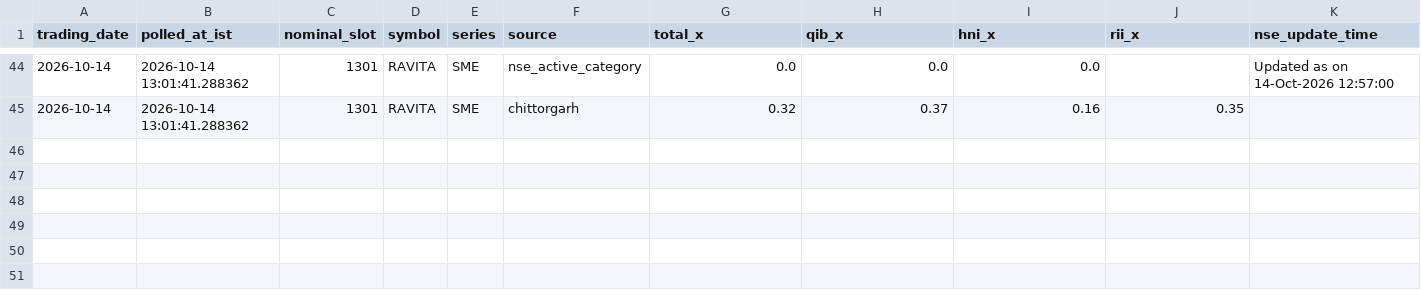
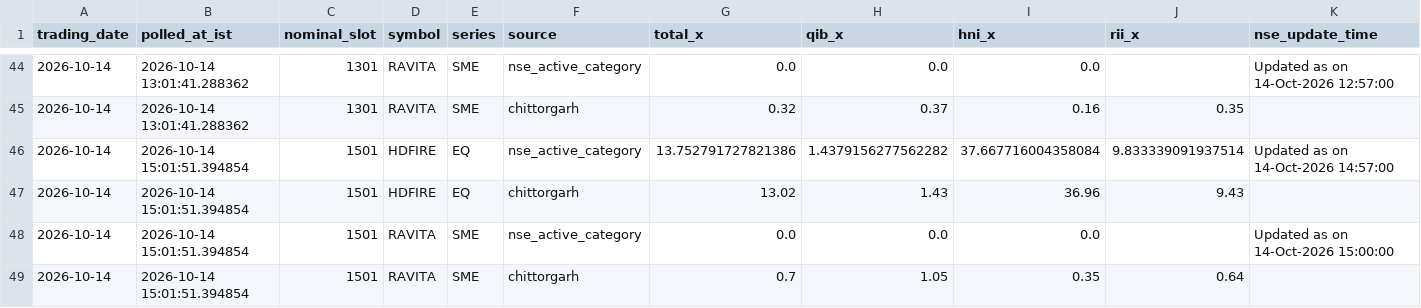
Before and after one commit to AshishKohar1/ipo-agent, a CSV file: data/hdfire_poll.csv, drawn as a sheet; only a part is shown, gaps mark what is left out; rows hold the shown columns only; the diff names each change by its address in the sheet, - before the commit and + after, or states it on an @@ line.

```diff
--- a/data/hdfire_poll.csv
+++ b/data/hdfire_poll.csv
+row 46: 2026-10-14 | 2026-10-14 15:01:51.394854 | 1501 | HDFIRE | EQ | nse_active_category | 13.752791727821386 | 1.4379156277562282 | 37.667716004358084 | 9.833339091937514 | Updated as on 14-Oct-2026 14:57:00
+row 47: 2026-10-14 | 2026-10-14 15:01:51.394854 | 1501 | HDFIRE | EQ | chittorgarh | 13.02 | 1.43 | 36.96 | 9.43
+row 48: 2026-10-14 | 2026-10-14 15:01:51.394854 | 1501 | RAVITA | SME | nse_active_category | 0.0 | 0.0 | 0.0 |  | Updated as on 14-Oct-2026 15:00:00
+row 49: 2026-10-14 | 2026-10-14 15:01:51.394854 | 1501 | RAVITA | SME | chittorgarh | 0.7 | 1.05 | 0.35 | 0.64
```
Also changed, not shown: data/live_fetch_log.csv, 1 other file.
